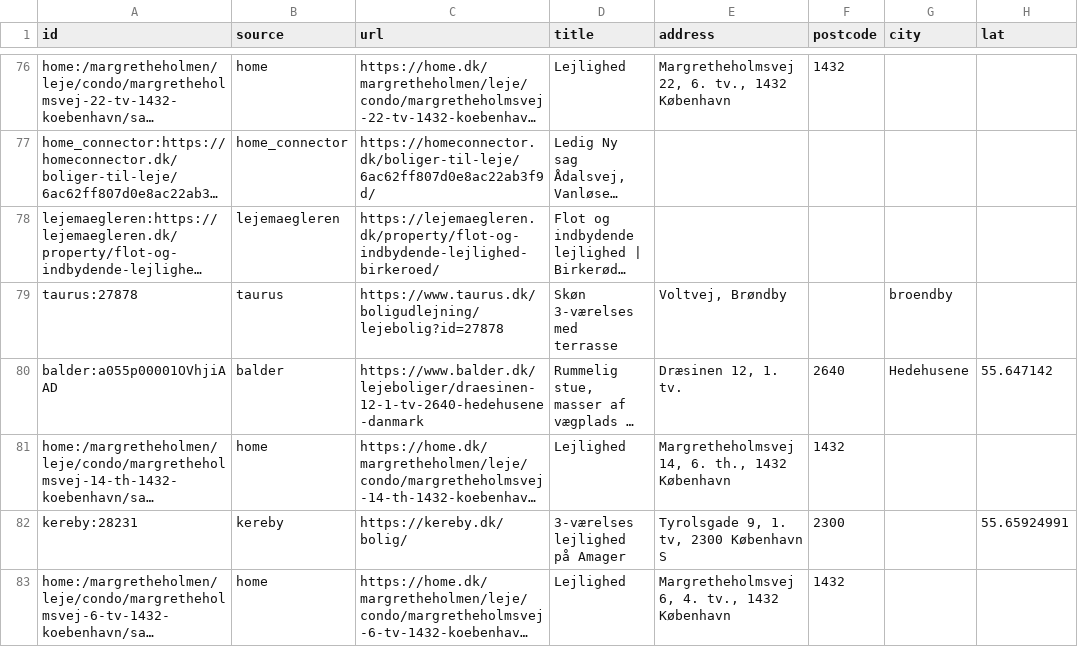
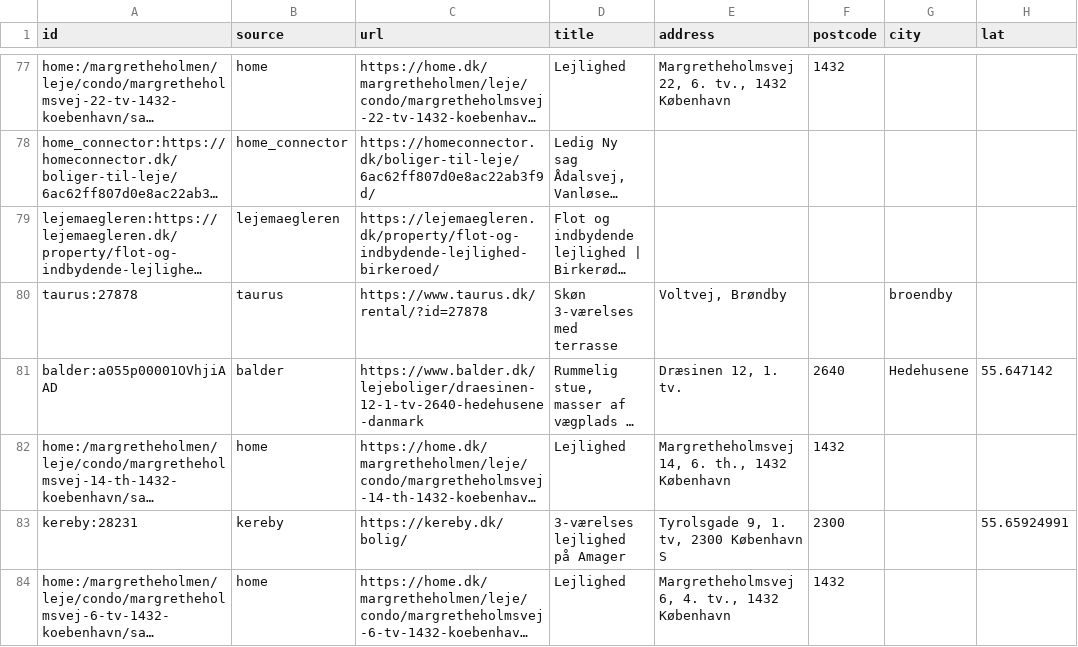
Before and after one commit to chr-heide/cph-rental-monitor, a CSV file: data/listings.csv, drawn as a sheet; only a part is shown, gaps mark what is left out; long unchanged cells end in …; addresses are those after the commit; the diff covers the shown part only; the diff names each change by its address in the sheet, - before the commit and + after, or states it on an @@ line.

```diff
--- a/data/listings.csv
+++ b/data/listings.csv
-C80 (url): https://www.taurus.dk/boligudlejning/lejebolig?id=27878
+C80 (url): https://www.taurus.dk/rental/?id=27878
```
Also changed, not shown: 1 added row and 41 edited cells elsewhere in this file, data/site_status.csv.
